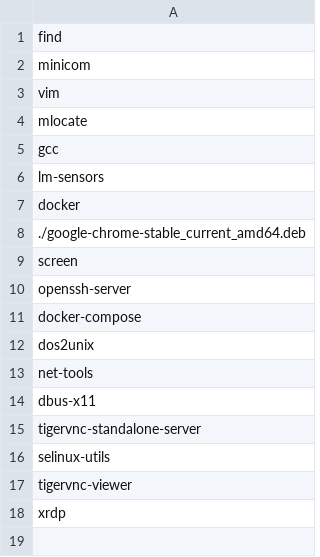
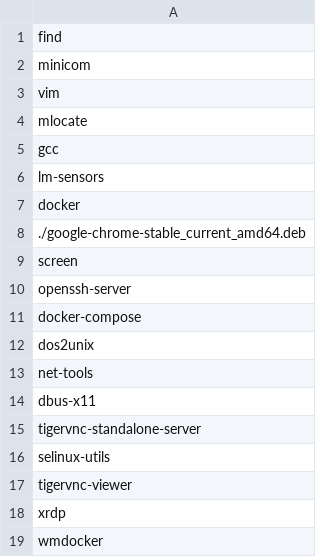
Before and after one commit to loken9387/testing-installer, a CSV file: packages.csv, drawn as a sheet; the diff names each change by its address in the sheet, - before the commit and + after, or states it on an @@ line.

Commit message:
Add wmdocker package

```diff
--- a/packages.csv
+++ b/packages.csv
+row 19: wmdocker
```
